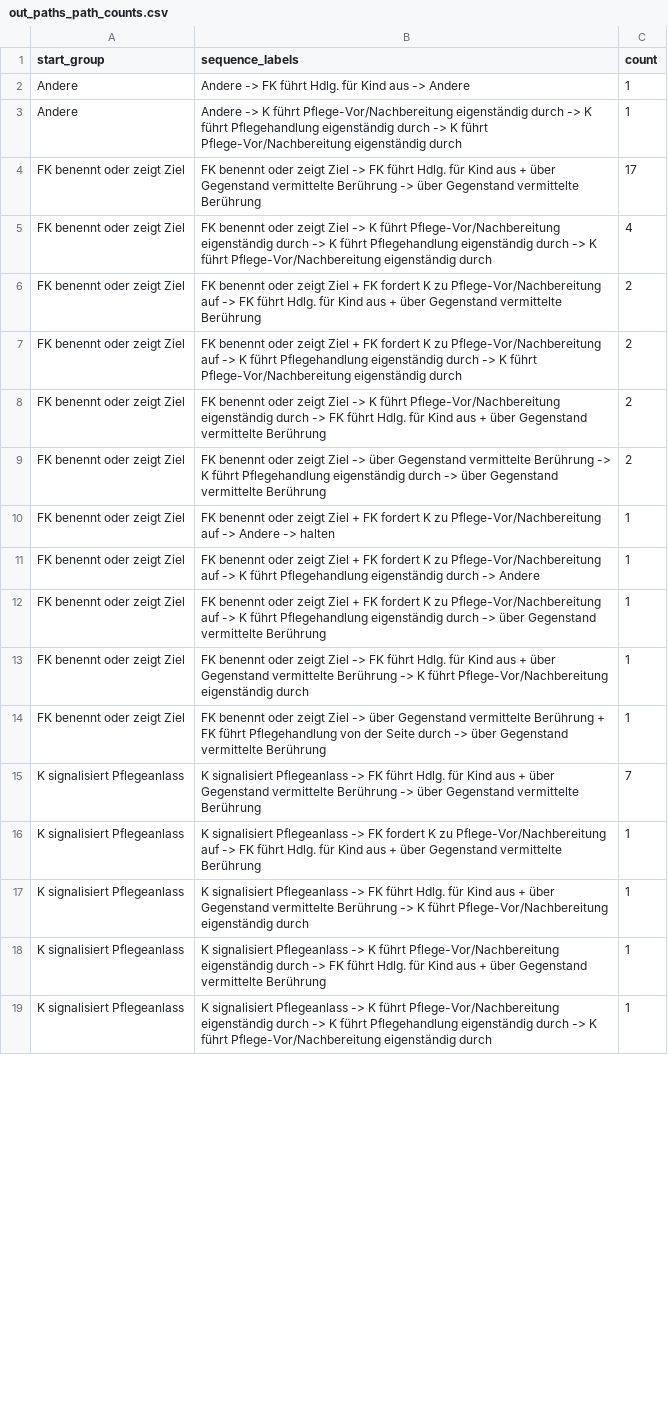
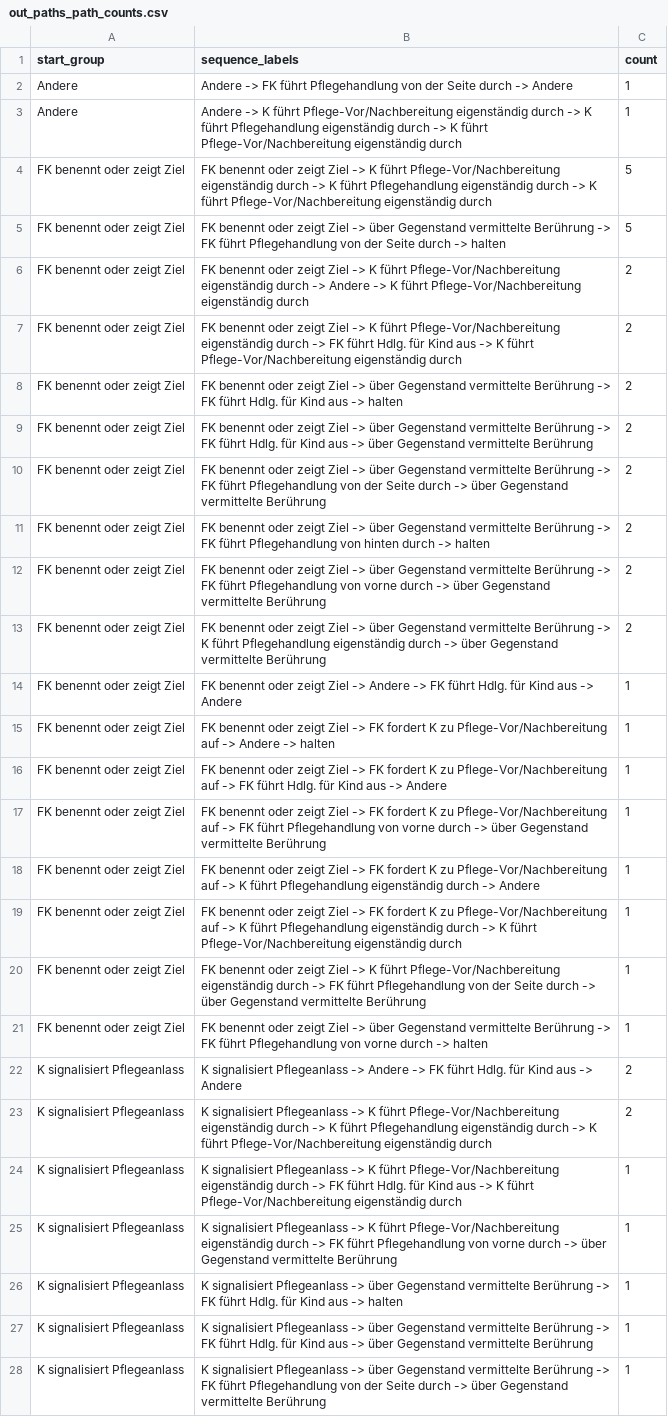
Before and after one commit to hhihn/pips, a CSV file: src/sunburst/csv_analysen/pfade/out_paths_path_counts.csv, drawn as a sheet; only a part is shown; removed rows and columns are numbered as before the commit, all else as after; the diff covers the shown part only; the diff names each change by its address in the sheet, - before the commit and + after, or states it on an @@ line.

```diff
--- a/src/sunburst/csv_analysen/pfade/out_paths_path_counts.csv
+++ b/src/sunburst/csv_analysen/pfade/out_paths_path_counts.csv
-B2 (sequence_labels): …FK führt Hdlg. für Kind aus -> Andere
+B2 (sequence_labels): …FK führt Pflegehandlung von der Seite durch -> Andere
-row 4: FK benennt oder zeigt Ziel | FK benennt oder zeigt Ziel -> FK führt Hdlg. für Kind aus + über Gegenstand vermittelte Berührung -> über Gegenstand vermittelte Berührung | 17
-C4 (count): 4
+C4 (count): 5
+row 5: FK benennt oder zeigt Ziel | FK benennt oder zeigt Ziel -> über Gegenstand vermittelte Berührung -> FK führt Pflegehandlung von der Seite durch -> halten | 5
-B6 (sequence_labels): …zeigt Ziel + FK fordert K zu Pflege-Vor/Nachbereitung auf -> FK führt Hdlg. für Kind aus + über Gegenstand vermittelte Berührung
+B6 (sequence_labels): …zeigt Ziel -> K führt Pflege-Vor/Nachbereitung eigenständig durch -> Andere -> K führt Pflege-Vor/Nachbereitung eigenständig durch
-B7 (sequence_labels): …zeigt Ziel + FK fordert K zu Pflege-Vor/Nachbereitung auf -> K führt Pflegehandlung eigenständig durch -> K…
+B7 (sequence_labels): …zeigt Ziel -> K führt Pflege-Vor/Nachbereitung eigenständig durch -> FK führt Hdlg. für Kind aus -> K…
-B8 (sequence_labels): …Ziel -> K führt Pflege-Vor/Nachbereitung eigenständig durch -> FK führt Hdlg. für Kind aus + über Gegenstand vermittelte Berührung
+B8 (sequence_labels): …Ziel -> über Gegenstand vermittelte Berührung -> FK führt Hdlg. für Kind aus -> halten
+row 9: FK benennt oder zeigt Ziel | FK benennt oder zeigt Ziel -> über Gegenstand vermittelte Berührung -> FK führt Hdlg. für Kind aus -> über Gegenstand vermittelte Berührung | 2
+row 10: FK benennt oder zeigt Ziel | FK benennt oder zeigt Ziel -> über Gegenstand vermittelte Berührung -> FK führt Pflegehandlung von der Seite durch -> über Gegenstand vermittelte Berührung | 2
+row 11: FK benennt oder zeigt Ziel | FK benennt oder zeigt Ziel -> über Gegenstand vermittelte Berührung -> FK führt Pflegehandlung von hinten durch -> halten | 2
+row 12: FK benennt oder zeigt Ziel | FK benennt oder zeigt Ziel -> über Gegenstand vermittelte Berührung -> FK führt Pflegehandlung von vorne durch -> über Gegenstand vermittelte Berührung | 2
+row 14: FK benennt oder zeigt Ziel | FK benennt oder zeigt Ziel -> Andere -> FK führt Hdlg. für Kind aus -> Andere | 1
-B15 (sequence_labels): …zeigt Ziel + FK fordert…
+B15 (sequence_labels): …zeigt Ziel -> FK fordert…
-B16 (sequence_labels): …zeigt Ziel + FK fordert K zu Pflege-Vor/Nachbereitung auf -> K führt Pflegehandlung eigenständig durch -> Andere
+B16 (sequence_labels): …zeigt Ziel -> FK fordert K zu Pflege-Vor/Nachbereitung auf -> FK führt Hdlg. für Kind aus -> Andere
+row 17: FK benennt oder zeigt Ziel | FK benennt oder zeigt Ziel -> FK fordert K zu Pflege-Vor/Nachbereitung auf -> FK führt Pflegehandlung von vorne durch -> über Gegenstand vermittelte Berührung | 1
-B18 (sequence_labels): …zeigt Ziel + FK fordert K zu Pflege-Vor/Nachbereitung auf -> K führt Pflegehandlung eigenständig durch -> über Gegenstand vermittelte Berührung
+B18 (sequence_labels): …zeigt Ziel -> FK fordert K zu Pflege-Vor/Nachbereitung auf -> K führt Pflegehandlung eigenständig durch -> Andere
-B19 (sequence_labels): …-> FK führt Hdlg. für Kind aus + über Gegenstand vermittelte Berührung -> K…
+B19 (sequence_labels): …-> FK fordert K zu Pflege-Vor/Nachbereitung auf -> K führt Pflegehandlung eigenständig durch -> K…
+row 20: FK benennt oder zeigt Ziel | FK benennt oder zeigt Ziel -> K führt Pflege-Vor/Nachbereitung eigenständig durch -> FK führt Pflegehandlung von der Seite durch -> über Gegenstand vermittelte Berührung | 1
-B21 (sequence_labels): …vermittelte Berührung + FK führt Pflegehandlung von der Seite durch -> über Gegenstand vermittelte Berührung
+B21 (sequence_labels): …vermittelte Berührung -> FK führt Pflegehandlung von vorne durch -> halten
-B22 (sequence_labels): …Pflegeanlass -> FK führt Hdlg. für Kind aus + über Gegenstand vermittelte Berührung -> über Gegenstand vermittelte Berührung
+B22 (sequence_labels): …Pflegeanlass -> Andere -> FK führt Hdlg. für Kind aus -> Andere
-C22 (count): 7
+C22 (count): 2
+row 23: K signalisiert Pflegeanlass | K signalisiert Pflegeanlass -> K führt Pflege-Vor/Nachbereitung eigenständig durch -> K führt Pflegehandlung eigenständig durch -> K führt Pflege-Vor/Nachbereitung eigenständig durch | 2
-B24 (sequence_labels): …Pflegeanlass -> FK fordert K zu Pflege-Vor/Nachbereitung auf -> FK führt Hdlg. für Kind aus + über Gegenstand vermittelte Berührung
+B24 (sequence_labels): …Pflegeanlass -> K führt Pflege-Vor/Nachbereitung eigenständig durch -> FK führt Hdlg. für Kind aus -> K führt Pflege-Vor/Nachbereitung eigenständig durch
+row 25: K signalisiert Pflegeanlass | K signalisiert Pflegeanlass -> K führt Pflege-Vor/Nachbereitung eigenständig durch -> FK führt Pflegehandlung von vorne durch -> über Gegenstand vermittelte Berührung | 1
-B26 (sequence_labels): …Pflegeanlass -> FK führt Hdlg. für Kind aus + über Gegenstand vermittelte Berührung -> K führt Pflege-Vor/Nachbereitung eigenständig durch
+B26 (sequence_labels): …Pflegeanlass -> über Gegenstand vermittelte Berührung -> FK führt Hdlg. für Kind aus -> halten
-B27 (sequence_labels): …Pflegeanlass -> K führt Pflege-Vor/Nachbereitung eigenständig durch -> FK führt Hdlg. für Kind aus + über Gegenstand…
+B27 (sequence_labels): …Pflegeanlass -> über Gegenstand vermittelte Berührung -> FK führt Hdlg. für Kind aus -> über Gegenstand…
-B28 (sequence_labels): …Pflegeanlass -> K führt Pflege-Vor/Nachbereitung eigenständig durch -> K führt Pflegehandlung eigenständig durch -> K führt Pflege-Vor/Nachbereitung eigenständig durch
+B28 (sequence_labels): …Pflegeanlass -> über Gegenstand vermittelte Berührung -> FK führt Pflegehandlung von der Seite durch -> über Gegenstand vermittelte Berührung
```
Also changed, not shown: 9 added rows, 1 removed row and 7 edited cells elsewhere in this file, src/sunburst/csv_analysen/andere/out_paths_codes_in_andere_cases.csv, src/sunburst/csv_analysen/pfade/out_paths_per_path_sequences.csv, 10 other files.
